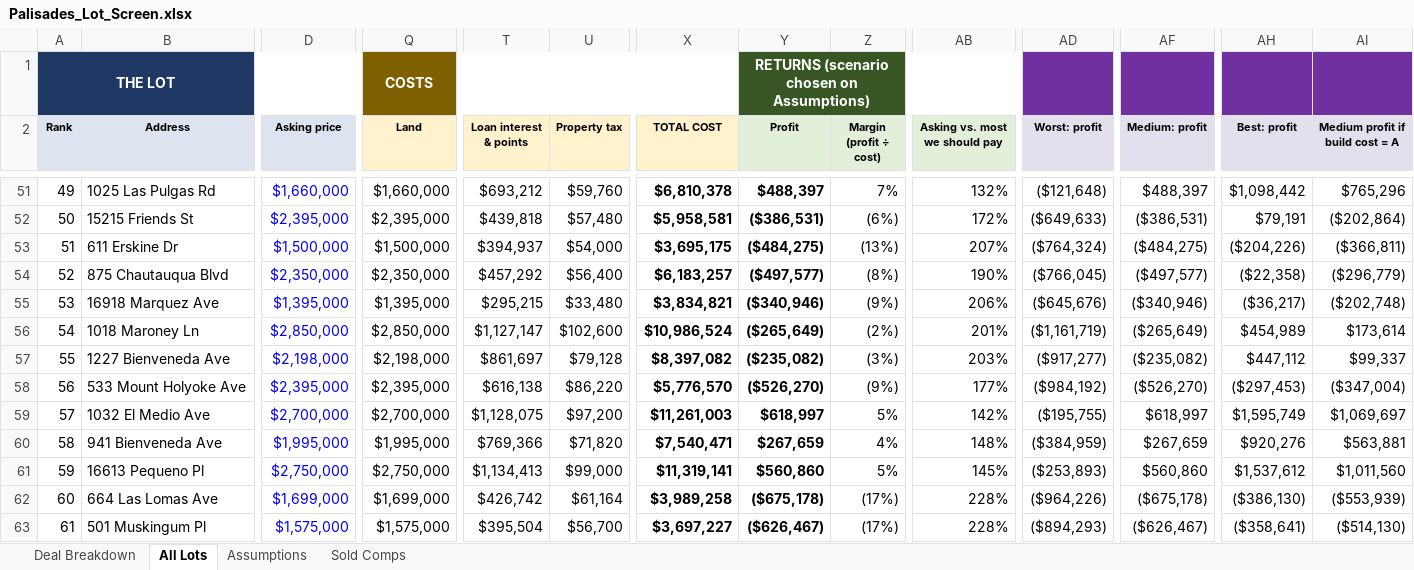
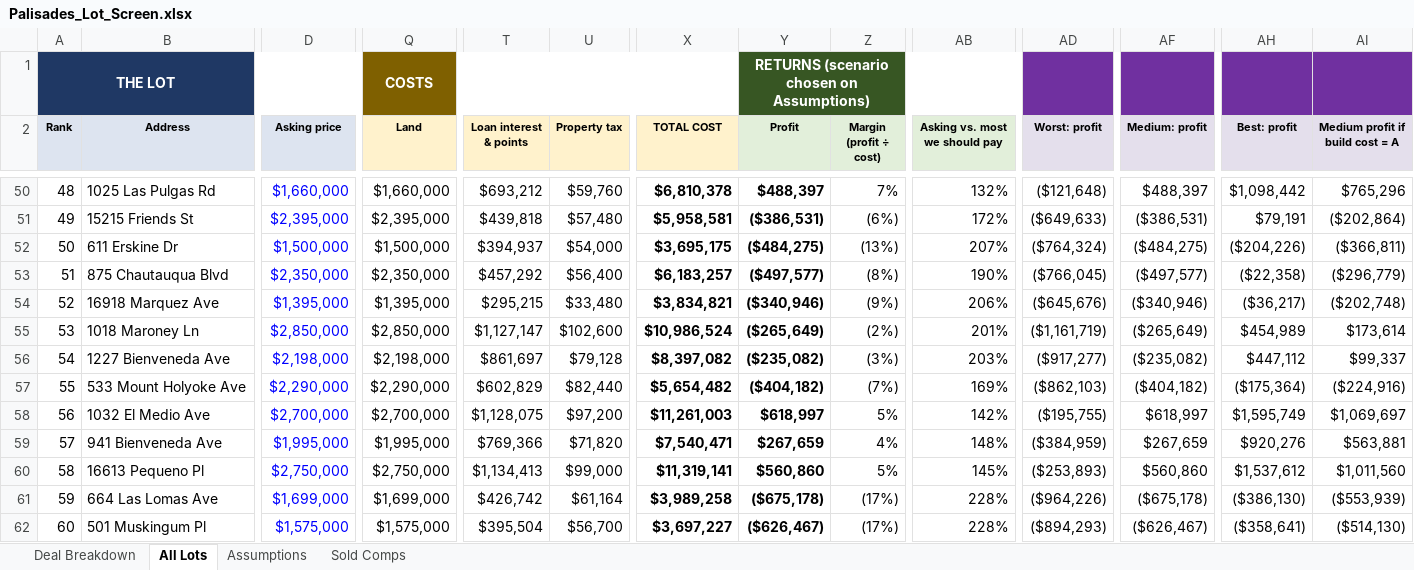
Before and after one commit to yehudaatzmon-98/malibu-rebuild-screen, an Excel workbook: palisades_lots/Palisades_Lot_Screen.xlsx, sheet All Lots, drawn as a sheet; only a part is shown, gaps mark what is left out; values as stored, in another font and other column widths than the file's, no borders; charts and pictures and conditional formats not drawn; addresses are those after the commit; the diff covers the shown part only; the diff names each change by its address in the sheet, - before the commit and + after, or states it on an @@ line.

```diff
--- a/palisades_lots/Palisades_Lot_Screen.xlsx (sheet All Lots)
+++ b/palisades_lots/Palisades_Lot_Screen.xlsx (sheet All Lots)
@@ column A (Rank) renumbered between rows 19 and 144 @@
-D57 (Asking price): $2,395,000
+D57 (Asking price): $2,290,000
-Q57 (Land): $2,395,000
+Q57 (Land): $2,290,000
-T57 (Loan interest & points): $616,138
+T57 (Loan interest & points): $602,829
-U57 (Property tax): $86,220
+U57 (Property tax): $82,440
-X57 (TOTAL COST): $5,776,570
+X57 (TOTAL COST): $5,654,482
-Y57 (Profit): ($526,270)
+Y57 (Profit): ($404,182)
-Z57 (Margin (profit ÷ cost)): (9%)
+Z57 (Margin (profit ÷ cost)): (7%)
-AB57 (Asking vs. most we should pay): 177%
+AB57 (Asking vs. most we should pay): 169%
-AD57 (Worst: profit): ($984,192)
+AD57 (Worst: profit): ($862,103)
-AF57 (Medium: profit): ($526,270)
+AF57 (Medium: profit): ($404,182)
-AH57 (Best: profit): ($297,453)
+AH57 (Best: profit): ($175,364)
-AI57 (Medium profit if build cost = A): ($347,004)
+AI57 (Medium profit if build cost = A): ($224,916)
```
Also changed, not shown: 2 added rows, 3 removed rows and 37 edited cells elsewhere in this sheet, sheet Deal Breakdown, formulas that keep their value, 10 other files.
